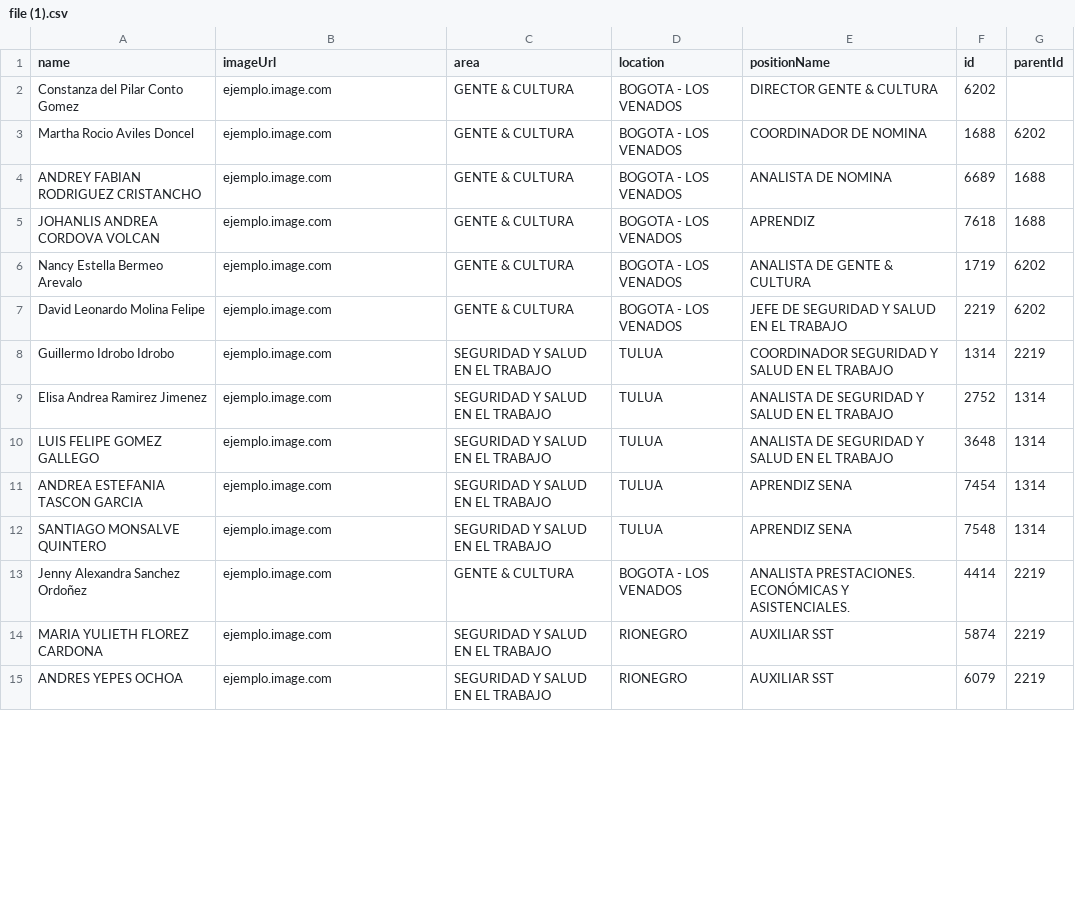
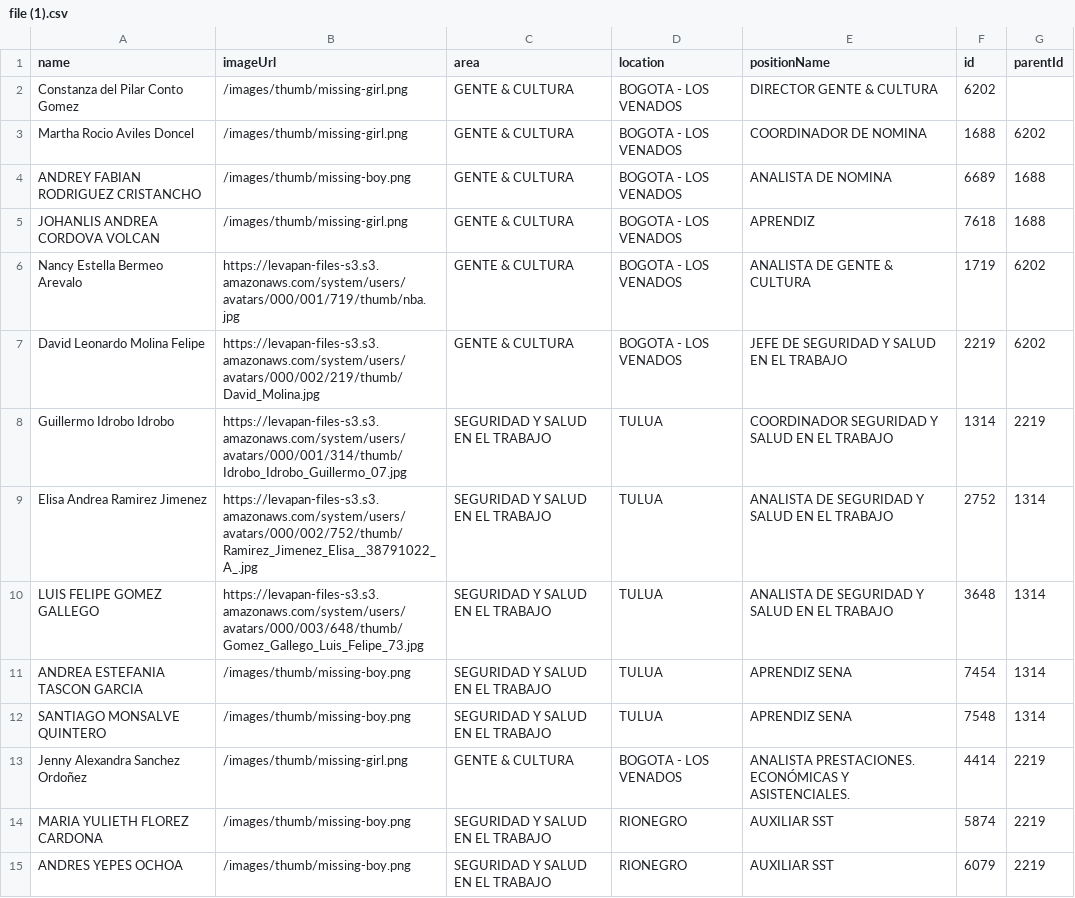
Before and after one commit to santiagonohra/ML-Labs, a CSV file: Lab 1/file (1).csv, drawn as a sheet; only a part is shown; the diff covers the shown part only.

Commit message:
Update file (1).csv

```diff
--- a/Lab 1/file (1).csv
+++ b/Lab 1/file (1).csv
@@ -1,15 +1,15 @@
 name,imageUrl,area,location,positionName,id,parentId
-Constanza del Pilar Conto Gomez,ejemplo.image.com,GENTE & CULTURA,BOGOTA - LOS VENADOS,DIRECTOR GENTE & CULTURA,6202,
-Martha Rocio Aviles Doncel,ejemplo.image.com,GENTE & CULTURA,BOGOTA - LOS VENADOS,COORDINADOR DE NOMINA,1688,6202
-ANDREY FABIAN RODRIGUEZ CRISTANCHO,ejemplo.image.com,GENTE & CULTURA,BOGOTA - LOS VENADOS,ANALISTA DE NOMINA,6689,1688
-JOHANLIS ANDREA CORDOVA VOLCAN,ejemplo.image.com,GENTE & CULTURA,BOGOTA - LOS VENADOS,APRENDIZ,7618,1688
-Nancy Estella Bermeo Arevalo,ejemplo.image.com,GENTE & CULTURA,BOGOTA - LOS VENADOS,ANALISTA DE GENTE & CULTURA,1719,6202
-David Leonardo Molina Felipe,ejemplo.image.com,GENTE & CULTURA,BOGOTA - LOS VENADOS,JEFE DE SEGURIDAD Y SALUD EN EL TRABAJO,2219,6202
-Guillermo Idrobo Idrobo,ejemplo.image.com,SEGURIDAD Y SALUD EN EL TRABAJO,TULUA,COORDINADOR SEGURIDAD Y SALUD EN EL TRABAJO,1314,2219
-Elisa Andrea Ramirez Jimenez,ejemplo.image.com,SEGURIDAD Y SALUD EN EL TRABAJO,TULUA,ANALISTA DE SEGURIDAD Y SALUD EN EL TRABAJO,2752,1314
-LUIS FELIPE GOMEZ GALLEGO,ejemplo.image.com,SEGURIDAD Y SALUD EN EL TRABAJO,TULUA,ANALISTA DE SEGURIDAD Y SALUD EN EL TRABAJO,3648,1314
-ANDREA ESTEFANIA  TASCON  GARCIA ,ejemplo.image.com,SEGURIDAD Y SALUD EN EL TRABAJO,TULUA,APRENDIZ SENA,7454,1314
-SANTIAGO  MONSALVE QUINTERO,ejemplo.image.com,SEGURIDAD Y SALUD EN EL TRABAJO,TULUA,APRENDIZ SENA,7548,1314
-Jenny Alexandra Sanchez Ordoñez,ejemplo.image.com,GENTE & CULTURA,BOGOTA - LOS VENADOS,ANALISTA PRESTACIONES. ECONÓMICAS Y ASISTENCIALES.,4414,2219
-MARIA YULIETH FLOREZ CARDONA,ejemplo.image.com,SEGURIDAD Y SALUD EN EL TRABAJO,RIONEGRO,AUXILIAR SST,5874,2219
-ANDRES  YEPES OCHOA,ejemplo.image.com,SEGURIDAD Y SALUD EN EL TRABAJO,RIONEGRO,AUXILIAR SST,6079,2219
+Constanza del Pilar Conto Gomez,/images/thumb/missing-girl.png,GENTE & CULTURA,BOGOTA - LOS VENADOS,DIRECTOR GENTE & CULTURA,6202
+Martha Rocio Aviles Doncel,/images/thumb/missing-girl.png,GENTE & CULTURA,BOGOTA - LOS VENADOS,COORDINADOR DE NOMINA,1688,6202
+ANDREY FABIAN RODRIGUEZ CRISTANCHO,/images/thumb/missing-boy.png,GENTE & CULTURA,BOGOTA - LOS VENADOS,ANALISTA DE NOMINA,6689,1688
+JOHANLIS ANDREA CORDOVA VOLCAN,/images/thumb/missing-girl.png,GENTE & CULTURA,BOGOTA - LOS VENADOS,APRENDIZ,7618,1688
+Nancy Estella Bermeo Arevalo,https://levapan-files-s3.s3.amazonaws.com/system/users/avatars/000/001/719/thumb/nba.jpg,GENTE & CULTURA,BOGOTA - LOS VENADOS,ANALISTA DE GENTE & CULTURA,1719,6202
+David Leonardo Molina Felipe,https://levapan-files-s3.s3.amazonaws.com/system/users/avatars/000/002/219/thumb/David_Molina.jpg,GENTE & CULTURA,BOGOTA - LOS VENADOS,JEFE DE SEGURIDAD Y SALUD EN EL TRABAJO,2219,6202
+Guillermo Idrobo Idrobo,https://levapan-files-s3.s3.amazonaws.com/system/users/avatars/000/001/314/thumb/Idrobo_Idrobo_Guillermo_07.jpg,SEGURIDAD Y SALUD EN EL TRABAJO,TULUA,COORDINADOR SEGURIDAD Y SALUD EN EL TRABAJO,1314,2219
+Elisa Andrea Ramirez Jimenez,https://levapan-files-s3.s3.amazonaws.com/system/users/avatars/000/002/752/thumb/Ramirez_Jimenez_Elisa__38791022_A_.jpg,SEGURIDAD Y SALUD EN EL TRABAJO,TULUA,ANALISTA DE SEGURIDAD Y SALUD EN EL TRABAJO,2752,1314
+LUIS FELIPE GOMEZ GALLEGO,https://levapan-files-s3.s3.amazonaws.com/system/users/avatars/000/003/648/thumb/Gomez_Gallego_Luis_Felipe_73.jpg,SEGURIDAD Y SALUD EN EL TRABAJO,TULUA,ANALISTA DE SEGURIDAD Y SALUD EN EL TRABAJO,3648,1314
+ANDREA ESTEFANIA  TASCON  GARCIA ,/images/thumb/missing-boy.png,SEGURIDAD Y SALUD EN EL TRABAJO,TULUA,APRENDIZ SENA,7454,1314
+SANTIAGO  MONSALVE QUINTERO,/images/thumb/missing-boy.png,SEGURIDAD Y SALUD EN EL TRABAJO,TULUA,APRENDIZ SENA,7548,1314
+Jenny Alexandra Sanchez Ordoñez,/images/thumb/missing-girl.png,GENTE & CULTURA,BOGOTA - LOS VENADOS,ANALISTA PRESTACIONES. ECONÓMICAS Y ASISTENCIALES.,4414,2219
+MARIA YULIETH FLOREZ CARDONA,/images/thumb/missing-boy.png,SEGURIDAD Y SALUD EN EL TRABAJO,RIONEGRO,AUXILIAR SST,5874,2219
+ANDRES  YEPES OCHOA,/images/thumb/missing-boy.png,SEGURIDAD Y SALUD EN EL TRABAJO,RIONEGRO,AUXILIAR SST,6079,2219
```
Also changed, not shown: 30 edited cells elsewhere in this file.
